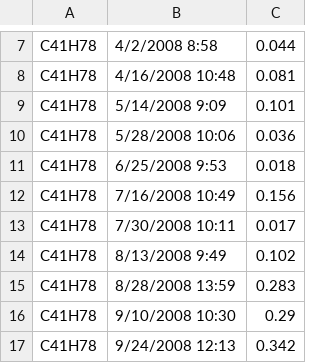
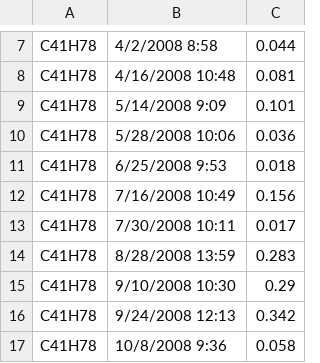
Before and after one commit to CShropshire/USACE, a CSV file: datafiles/LakeO_AmmoniaReports.csv, drawn as a sheet; only a part is shown, gaps mark what is left out; the shorter side is filled out with more unchanged rows; the diff names each change by its address in the sheet, - before the commit and + after, or states it on an @@ line.

```diff
--- a/datafiles/LakeO_AmmoniaReports.csv
+++ b/datafiles/LakeO_AmmoniaReports.csv
-row 14: C41H78 | 8/13/2008 9:49 | 0.102
```
Also changed, not shown: 1 other file.
